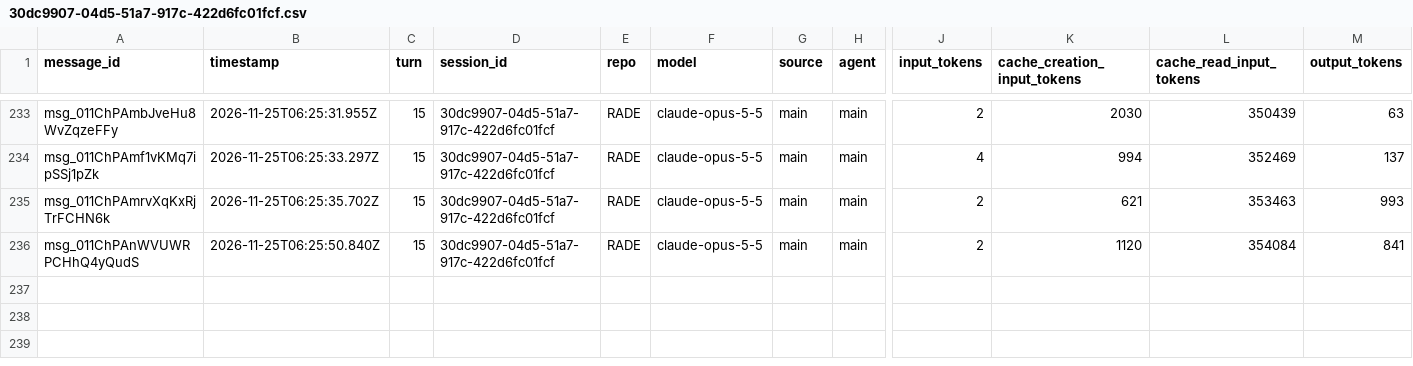
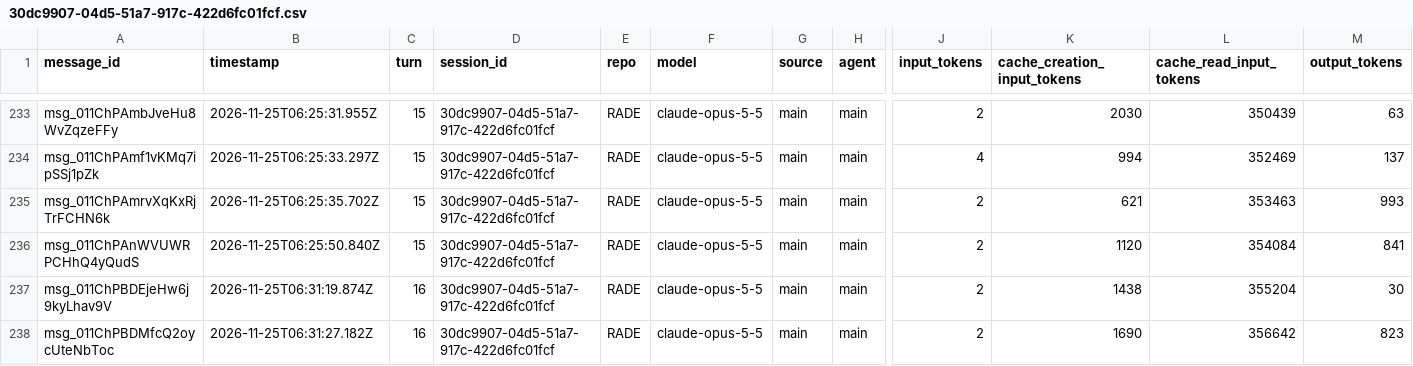
Before and after one commit to rhope-ops/RADE, a CSV file: sessions/30dc9907-04d5-51a7-917c-422d6fc01fcf.csv, drawn as a sheet; only a part is shown, gaps mark what is left out; rows hold the shown columns only; the diff names each change by its address in the sheet, - before the commit and + after, or states it on an @@ line.

```diff
--- a/sessions/30dc9907-04d5-51a7-917c-422d6fc01fcf.csv
+++ b/sessions/30dc9907-04d5-51a7-917c-422d6fc01fcf.csv
+row 237: msg_011ChPBDEjeHw6j9kyLhav9V | 2026-11-25T06:31:19.874Z | 16 | 30dc9907-04d5-51a7-917c-422d6fc01fcf | RADE | claude-opus-5-5 | main | main | 2 | 1438 | 355204 | 30
+row 238: msg_011ChPBDMfcQ2oycUteNbToc | 2026-11-25T06:31:27.182Z | 16 | 30dc9907-04d5-51a7-917c-422d6fc01fcf | RADE | claude-opus-5-5 | main | main | 2 | 1690 | 356642 | 823
```
Also changed, not shown: costs/30dc9907-04d5-51a7-917c-422d6fc01fcf.csv, limits/30dc9907-04d5-51a7-917c-422d6fc01fcf.csv.
